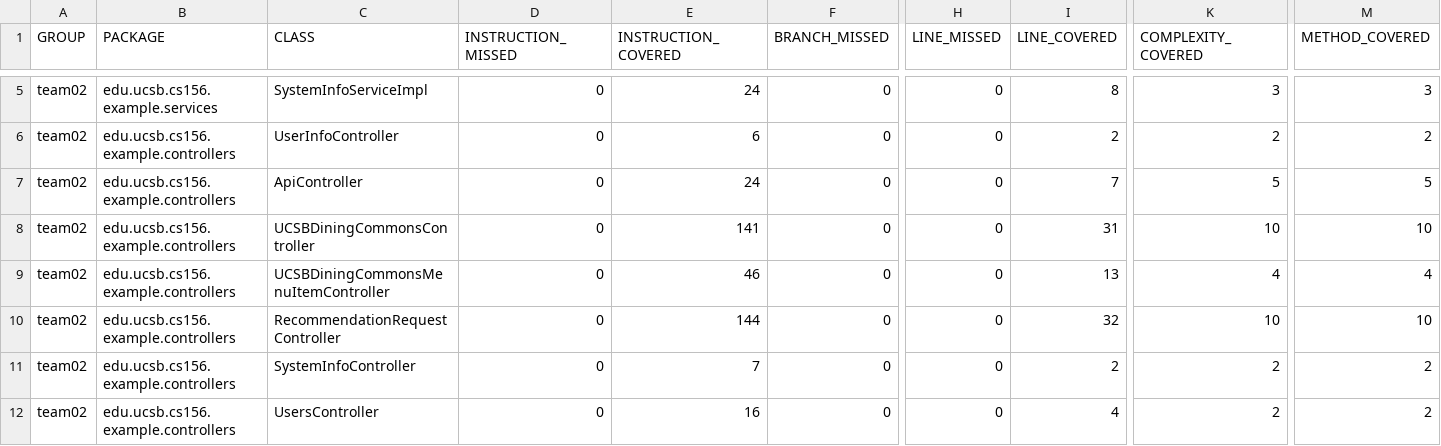
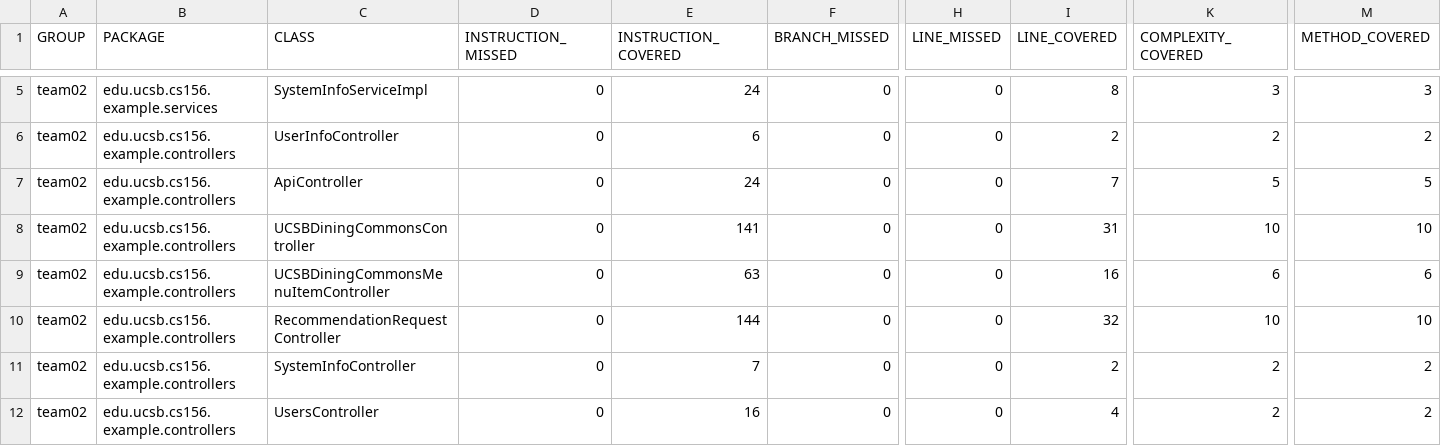
Before and after one commit to ucsb-cs156-f23/team02-f23-6pm-2, a CSV file: jacoco/jacoco.csv, drawn as a sheet; only a part is shown, gaps mark what is left out; the diff names each change by its address in the sheet, - before the commit and + after, or states it on an @@ line.

```diff
--- a/jacoco/jacoco.csv
+++ b/jacoco/jacoco.csv
-E9 (INSTRUCTION_COVERED): 46
+E9 (INSTRUCTION_COVERED): 63
-I9 (LINE_COVERED): 13
+I9 (LINE_COVERED): 16
-K9 (COMPLEXITY_COVERED): 4
+K9 (COMPLEXITY_COVERED): 6
-M9 (METHOD_COVERED): 4
+M9 (METHOD_COVERED): 6
```
Also changed, not shown: 7 other files.
